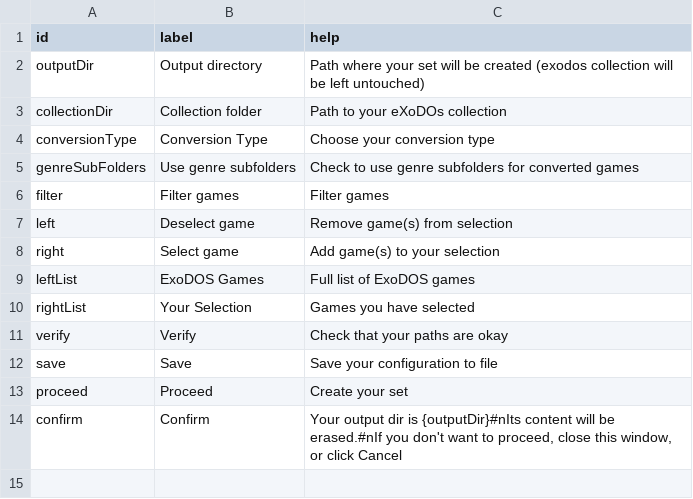
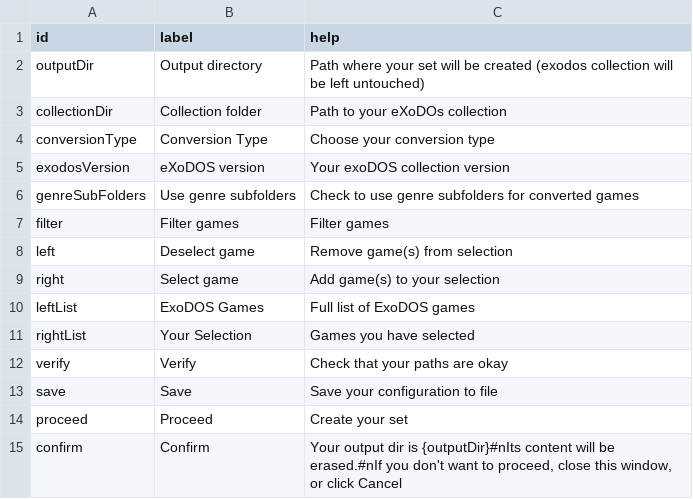
Before and after one commit to Voljega/ExoDOSConverter, a CSV file: gui/gui-en-exo.csv, drawn as a sheet.

```diff
--- a/gui/gui-en-exo.csv
+++ b/gui/gui-en-exo.csv
@@ -4,2 +4,3 @@ collectionDir;Collection folder;Path to your eXoDOs collection
 conversionType;Conversion Type;Choose your conversion type
+exodosVersion;eXoDOS version;Your exoDOS collection version
 genreSubFolders;Use genre subfolders;Check to use genre subfolders for converted games
```
Also changed, not shown: 4 other files.
